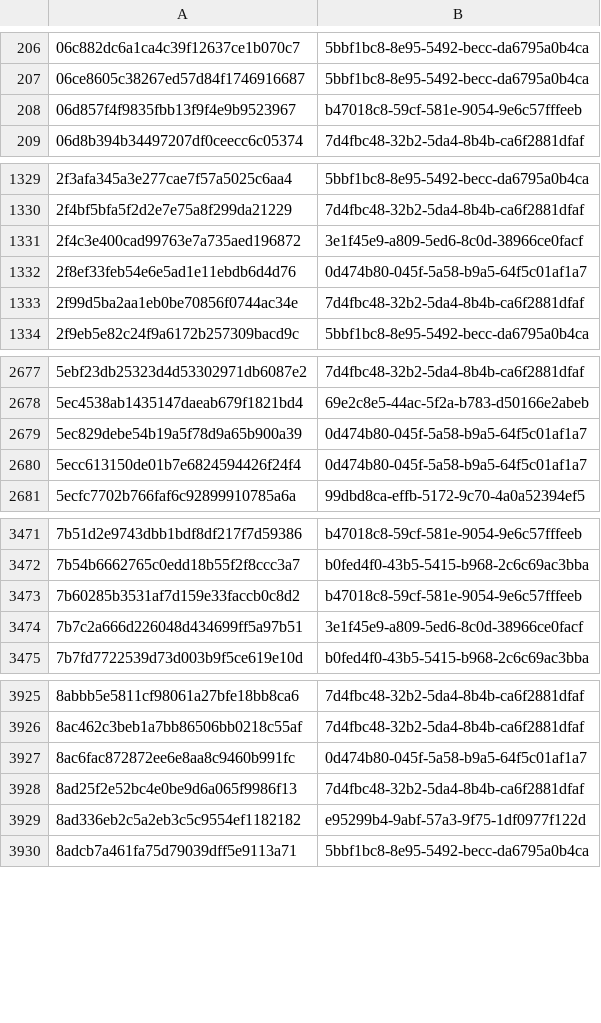
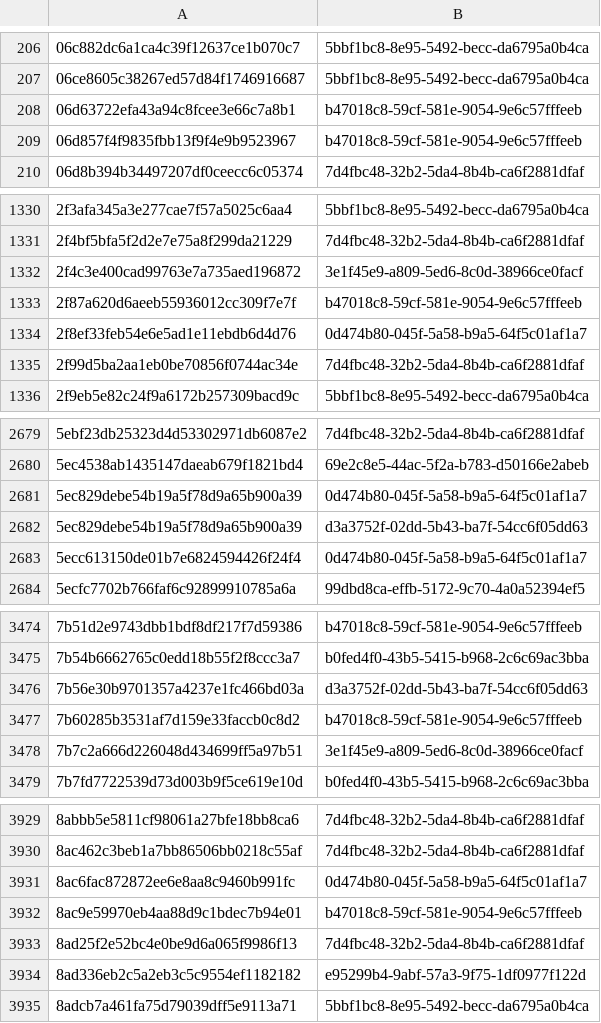
Before and after one commit to AliceGrey/ferromagnet-feed, a CSV file: misp/hashes.csv, drawn as a sheet; only a part is shown, gaps mark what is left out; the diff covers the shown part only; the diff names each change by its address in the sheet, - before the commit and + after, or states it on an @@ line.

```diff
--- a/misp/hashes.csv
+++ b/misp/hashes.csv
+row 208: 06d63722efa43a94c8fcee3e66c7a8b1 | b47018c8-59cf-581e-9054-9e6c57fffeeb
+row 1333: 2f87a620d6aeeb55936012cc309f7e7f | b47018c8-59cf-581e-9054-9e6c57fffeeb
+row 2682: 5ec829debe54b19a5f78d9a65b900a39 | d3a3752f-02dd-5b43-ba7f-54cc6f05dd63
+row 3476: 7b56e30b9701357a4237e1fc466bd03a | d3a3752f-02dd-5b43-ba7f-54cc6f05dd63
+row 3932: 8ac9e59970eb4aa88d9c1bdec7b94e01 | b47018c8-59cf-581e-9054-9e6c57fffeeb
```
Also changed, not shown: 4 added rows elsewhere in this file, 27 other files.
